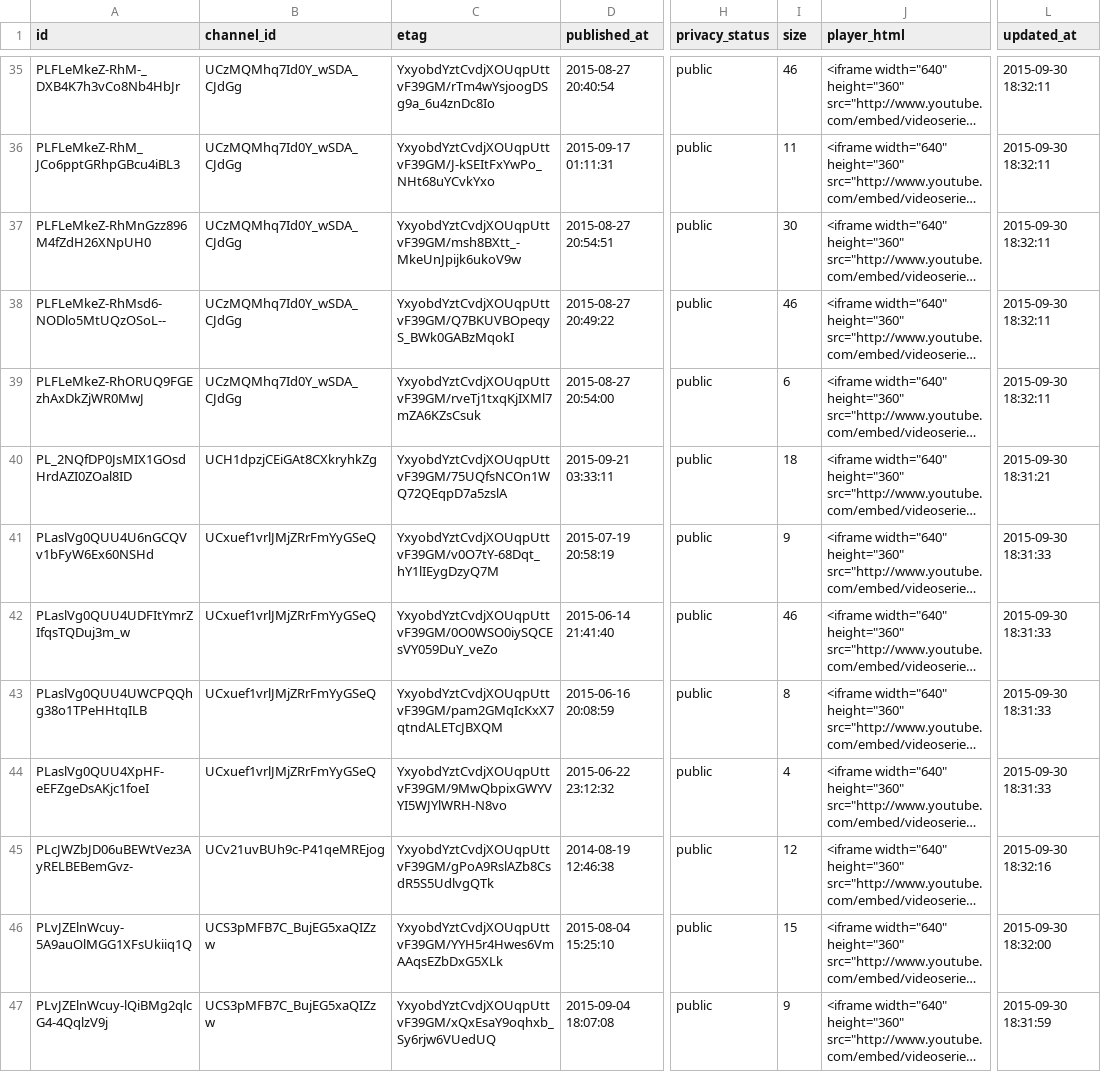
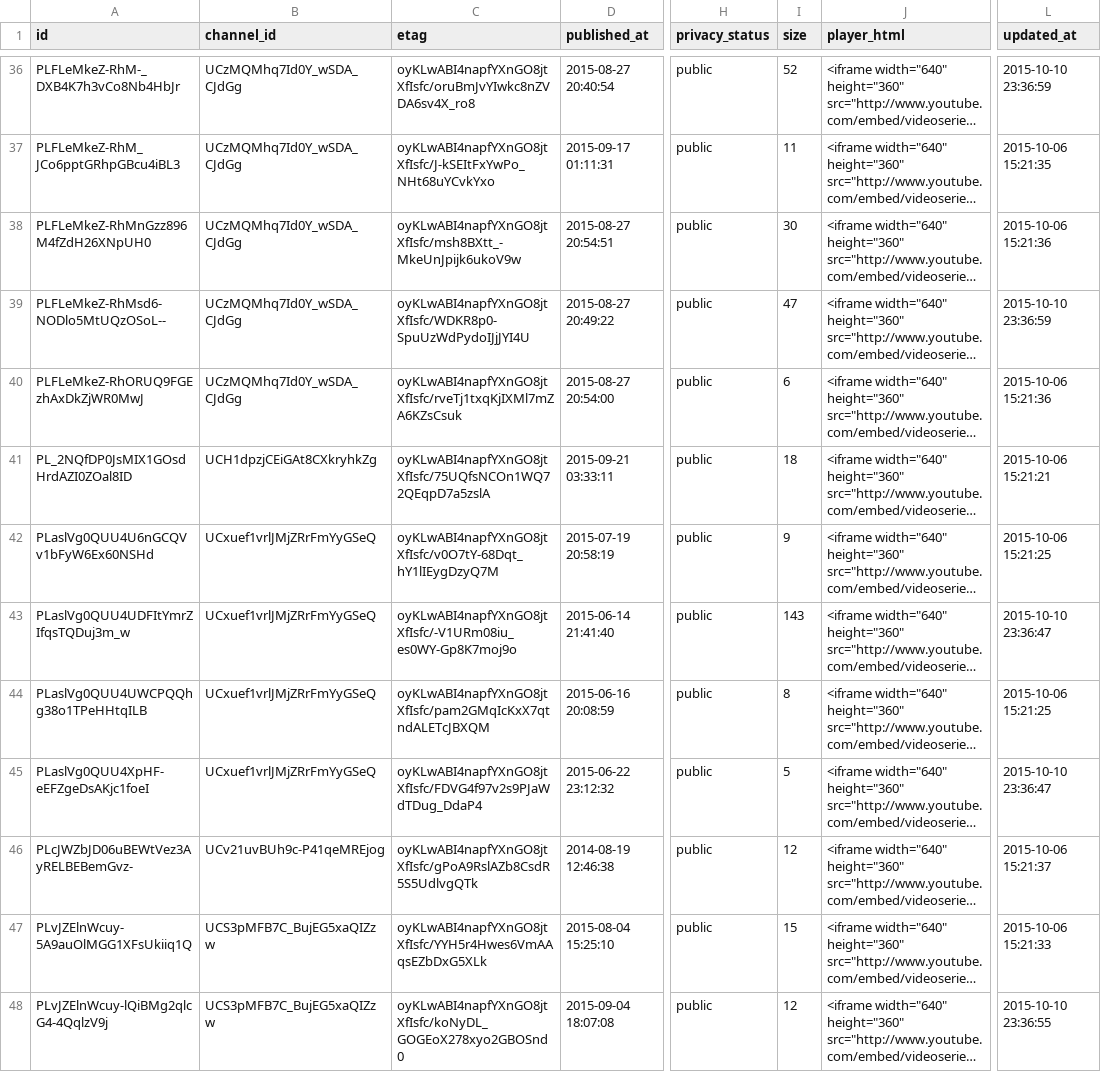
Before and after one commit to prof-rossetti/2016-campaign-data, a CSV file: data/youtube_playlists.csv, drawn as a sheet; only a part is shown, gaps mark what is left out; long unchanged cells end in …; addresses are those after the commit; the diff covers the shown part only; the diff names each change by its address in the sheet, - before the commit and + after, or states it on an @@ line.

```diff
--- a/data/youtube_playlists.csv
+++ b/data/youtube_playlists.csv
-C36 (etag): YxyobdYztCvdjXOUqpUttvF39GM/rTm4wYsjoogDSg9a_6u4znDc8Io
+C36 (etag): oyKLwABI4napfYXnGO8jtXfIsfc/oruBmJvYIwkc8nZVDA6sv4X_ro8
-I36 (size): 46
+I36 (size): 52
-L36 (updated_at): 2015-09-30 18:32:11
+L36 (updated_at): 2015-10-10 23:36:59
-C37 (etag): YxyobdYztCvdjXOUqpUttvF39GM/J-kSEItFxYwPo_NHt68uYCvkYxo
+C37 (etag): oyKLwABI4napfYXnGO8jtXfIsfc/J-kSEItFxYwPo_NHt68uYCvkYxo
-L37 (updated_at): 2015-09-30 18:32:11
+L37 (updated_at): 2015-10-06 15:21:35
-C38 (etag): YxyobdYztCvdjXOUqpUttvF39GM/msh8BXtt_-MkeUnJpijk6ukoV9w
+C38 (etag): oyKLwABI4napfYXnGO8jtXfIsfc/msh8BXtt_-MkeUnJpijk6ukoV9w
-L38 (updated_at): 2015-09-30 18:32:11
+L38 (updated_at): 2015-10-06 15:21:36
-C39 (etag): YxyobdYztCvdjXOUqpUttvF39GM/Q7BKUVBOpeqyS_BWk0GABzMqokI
+C39 (etag): oyKLwABI4napfYXnGO8jtXfIsfc/WDKR8p0-SpuUzWdPydoIJjJYI4U
-I39 (size): 46
+I39 (size): 47
-L39 (updated_at): 2015-09-30 18:32:11
+L39 (updated_at): 2015-10-10 23:36:59
-C40 (etag): YxyobdYztCvdjXOUqpUttvF39GM/rveTj1txqKjIXMl7mZA6KZsCsuk
+C40 (etag): oyKLwABI4napfYXnGO8jtXfIsfc/rveTj1txqKjIXMl7mZA6KZsCsuk
-L40 (updated_at): 2015-09-30 18:32:11
+L40 (updated_at): 2015-10-06 15:21:36
-C41 (etag): YxyobdYztCvdjXOUqpUttvF39GM/75UQfsNCOn1WQ72QEqpD7a5zslA
+C41 (etag): oyKLwABI4napfYXnGO8jtXfIsfc/75UQfsNCOn1WQ72QEqpD7a5zslA
-L41 (updated_at): 2015-09-30 18:31:21
+L41 (updated_at): 2015-10-06 15:21:21
-C42 (etag): YxyobdYztCvdjXOUqpUttvF39GM/v0O7tY-68Dqt_hY1lIEygDzyQ7M
+C42 (etag): oyKLwABI4napfYXnGO8jtXfIsfc/v0O7tY-68Dqt_hY1lIEygDzyQ7M
-L42 (updated_at): 2015-09-30 18:31:33
+L42 (updated_at): 2015-10-06 15:21:25
-C43 (etag): YxyobdYztCvdjXOUqpUttvF39GM/0O0WSO0iySQCEsVY059DuY_veZo
+C43 (etag): oyKLwABI4napfYXnGO8jtXfIsfc/-V1URm08iu_es0WY-Gp8K7moj9o
-I43 (size): 46
+I43 (size): 143
-L43 (updated_at): 2015-09-30 18:31:33
+L43 (updated_at): 2015-10-10 23:36:47
-C44 (etag): YxyobdYztCvdjXOUqpUttvF39GM/pam2GMqIcKxX7qtndALETcJBXQM
+C44 (etag): oyKLwABI4napfYXnGO8jtXfIsfc/pam2GMqIcKxX7qtndALETcJBXQM
-L44 (updated_at): 2015-09-30 18:31:33
+L44 (updated_at): 2015-10-06 15:21:25
-C45 (etag): YxyobdYztCvdjXOUqpUttvF39GM/9MwQbpixGWYVYI5WJYlWRH-N8vo
+C45 (etag): oyKLwABI4napfYXnGO8jtXfIsfc/FDVG4f97v2s9PJaWdTDug_DdaP4
-I45 (size): 4
+I45 (size): 5
-L45 (updated_at): 2015-09-30 18:31:33
+L45 (updated_at): 2015-10-10 23:36:47
-C46 (etag): YxyobdYztCvdjXOUqpUttvF39GM/gPoA9RslAZb8CsdR5S5UdlvgQTk
+C46 (etag): oyKLwABI4napfYXnGO8jtXfIsfc/gPoA9RslAZb8CsdR5S5UdlvgQTk
-L46 (updated_at): 2015-09-30 18:32:16
+L46 (updated_at): 2015-10-06 15:21:37
-C47 (etag): YxyobdYztCvdjXOUqpUttvF39GM/YYH5r4Hwes6VmAAqsEZbDxG5XLk
+C47 (etag): oyKLwABI4napfYXnGO8jtXfIsfc/YYH5r4Hwes6VmAAqsEZbDxG5XLk
-L47 (updated_at): 2015-09-30 18:32:00
+L47 (updated_at): 2015-10-06 15:21:33
-C48 (etag): YxyobdYztCvdjXOUqpUttvF39GM/xQxEsaY9oqhxb_Sy6rjw6VUedUQ
+C48 (etag): oyKLwABI4napfYXnGO8jtXfIsfc/koNyDL_GOGEoX278xyo2GBOSnd0
-I48 (size): 9
+I48 (size): 12
-L48 (updated_at): 2015-09-30 18:31:59
+L48 (updated_at): 2015-10-10 23:36:55
```
Also changed, not shown: 1 added row and 139 edited cells elsewhere in this file, data/candidates.csv, data/youtube_channels.csv, 9 other files.
